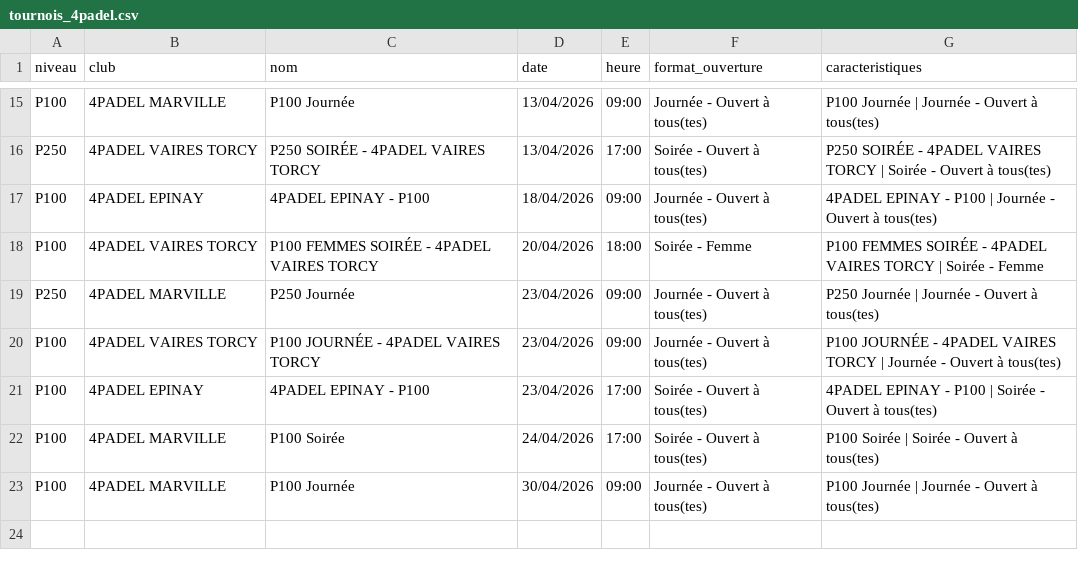
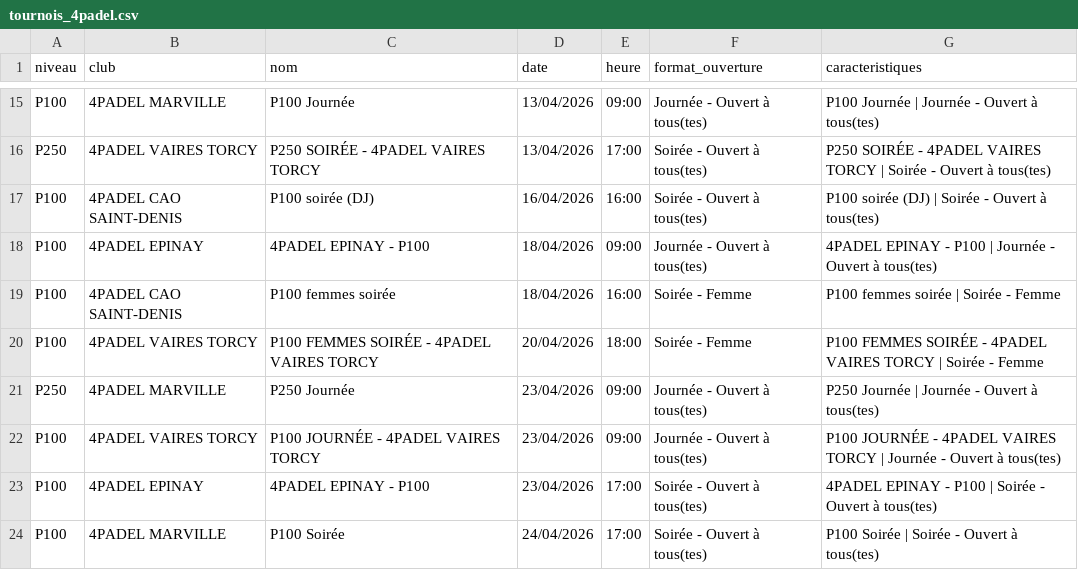
Before and after one commit to TheBigLouloup/Padel, a CSV file: tournois_4padel.csv, drawn as a sheet; only a part is shown, gaps mark what is left out; the shorter side is filled out with more unchanged rows; the diff names each change by its address in the sheet, - before the commit and + after, or states it on an @@ line.

```diff
--- a/tournois_4padel.csv
+++ b/tournois_4padel.csv
+row 17: P100 | 4PADEL CAO SAINT-DENIS | P100 soirée (DJ) | 16/04/2026 | 16:00 | Soirée - Ouvert à tous(tes) | P100 soirée (DJ) | Soirée - Ouvert à tous(tes)
+row 19: P100 | 4PADEL CAO SAINT-DENIS | P100 femmes soirée | 18/04/2026 | 16:00 | Soirée - Femme | P100 femmes soirée | Soirée - Femme
```
Also changed, not shown: 1 other file.
